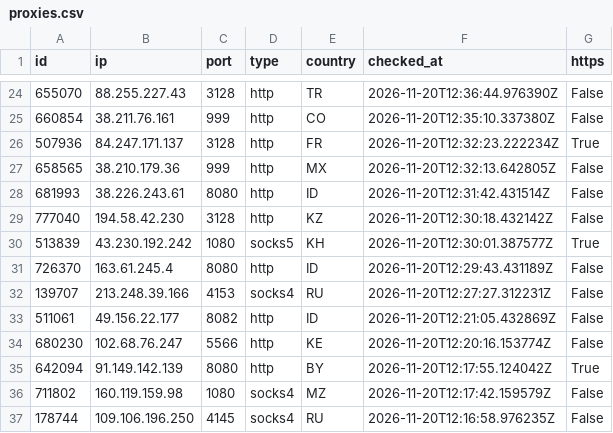
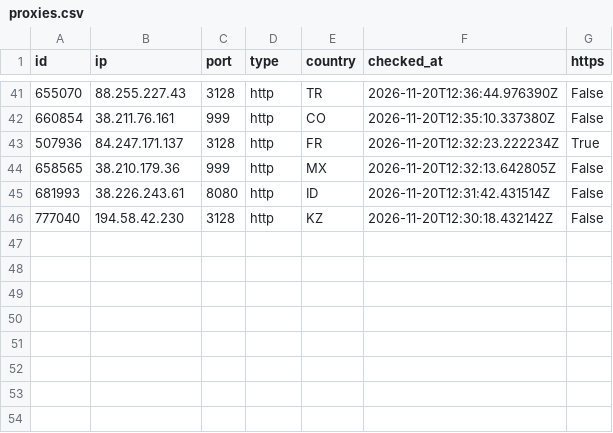
Before and after one commit to ShipHappensBro/Proxy-list, a CSV file: proxies.csv, drawn as a sheet; only a part is shown, gaps mark what is left out; the diff covers the shown part only.

```diff
--- a/proxies.csv
+++ b/proxies.csv
@@ -29,9 +46 @@
 777040,194.58.42.230,3128,http,KZ,2026-11-20T12:30:18.432142Z,False
-513839,43.230.192.242,1080,socks5,KH,2026-11-20T12:30:01.387577Z,True
-726370,163.61.245.4,8080,http,ID,2026-11-20T12:29:43.431189Z,False
-139707,213.248.39.166,4153,socks4,RU,2026-11-20T12:27:27.312231Z,False
-511061,49.156.22.177,8082,http,ID,2026-11-20T12:21:05.432869Z,False
-680230,102.68.76.247,5566,http,KE,2026-11-20T12:20:16.153774Z,False
-642094,91.149.142.139,8080,http,BY,2026-11-20T12:17:55.124042Z,True
-711802,160.119.159.98,1080,socks4,MZ,2026-11-20T12:17:42.159579Z,False
-178744,109.106.196.250,4145,socks4,RU,2026-11-20T12:16:58.976235Z,False
```
Also changed, not shown: 17 added rows elsewhere in this file, 6 other files.
